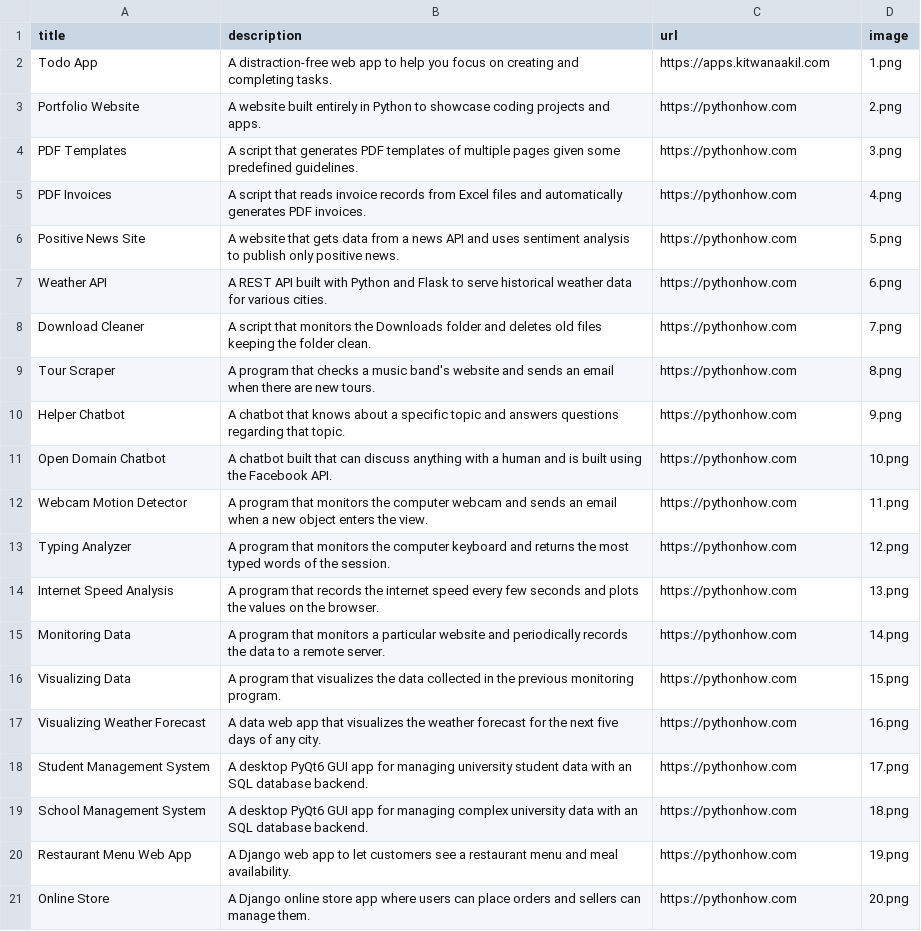
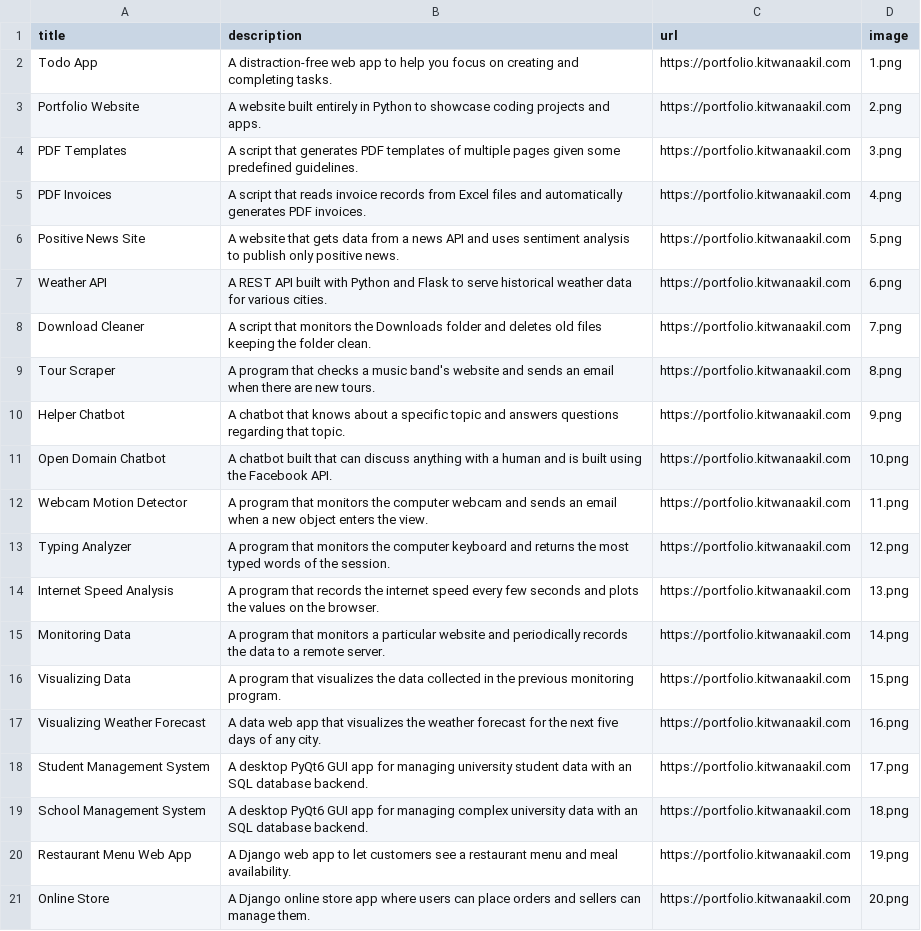
Before and after one commit to kakil/kit_python_portfolio, a CSV file: data.csv, drawn as a sheet.

Commit message:
Updated the image files.  Updated URLs.

```diff
--- a/data.csv
+++ b/data.csv
@@ -1,21 +1,21 @@
 title;description;url;image
-Todo App;A distraction-free web app to help you focus on creating and completing tasks.;https://apps.kitwanaakil.com;1.png
-Portfolio Website;A website built entirely in Python to showcase coding projects and apps.;https://pythonhow.com;2.png
-PDF Templates;A script that generates PDF templates of multiple pages given some predefined guidelines.;https://pythonhow.com;3.png
-PDF Invoices;A script that reads invoice records from Excel files and automatically generates PDF invoices.;https://pythonhow.com;4.png
-Positive News Site;A website that gets data from a news API and uses sentiment analysis to publish only positive news.;https://pythonhow.com;5.png
-Weather API;A REST API built with Python and Flask to serve historical weather data for various cities.;https://pythonhow.com;6.png
-Download Cleaner;A script that monitors the Downloads folder and deletes old files keeping the folder clean.;https://pythonhow.com;7.png
-Tour Scraper;A program that checks a music band's website and sends an email when there are new tours.;https://pythonhow.com;8.png
-Helper Chatbot;A chatbot that knows about a specific topic and answers questions regarding that topic.;https://pythonhow.com;9.png
-Open Domain Chatbot;A chatbot built that can discuss anything with a human and is built using the Facebook API.;https://pythonhow.com;10.png
-Webcam Motion Detector;A program that monitors the computer webcam and sends an email when a new object enters the view.;https://pythonhow.com;11.png
-Typing Analyzer;A program that monitors the computer keyboard and returns the most typed words of the session.;https://pythonhow.com;12.png
-Internet Speed Analysis;A program that records the internet speed every few seconds and plots the values on the browser.;https://pythonhow.com;13.png
-Monitoring Data;A program that monitors a particular website and periodically records the data to a remote server.;https://pythonhow.com;14.png
-Visualizing Data;A program that visualizes the data collected in the previous monitoring program. ;https://pythonhow.com;15.png
-Visualizing Weather Forecast;A data web app that visualizes the weather forecast for the next five days of any city.;https://pythonhow.com;16.png
-Student Management System;A desktop PyQt6 GUI app for managing university student data with an SQL database backend.;https://pythonhow.com;17.png
-School Management System;A desktop PyQt6 GUI app for managing complex university data with an SQL database backend.;https://pythonhow.com;18.png
-Restaurant Menu Web App;A Django web app to let customers see a restaurant menu and meal availability.;https://pythonhow.com;19.png
-Online Store;A Django online store app where users can place orders and sellers can manage them.;https://pythonhow.com;20.png
+Todo App;A distraction-free web app to help you focus on creating and completing tasks.;https://portfolio.kitwanaakil.com;1.png
+Portfolio Website;A website built entirely in Python to showcase coding projects and apps.;https://portfolio.kitwanaakil.com;2.png
+PDF Templates;A script that generates PDF templates of multiple pages given some predefined guidelines.;https://portfolio.kitwanaakil.com;3.png
+PDF Invoices;A script that reads invoice records from Excel files and automatically generates PDF invoices.;https://portfolio.kitwanaakil.com;4.png
+Positive News Site;A website that gets data from a news API and uses sentiment analysis to publish only positive news.;https://portfolio.kitwanaakil.com;5.png
+Weather API;A REST API built with Python and Flask to serve historical weather data for various cities.;https://portfolio.kitwanaakil.com;6.png
+Download Cleaner;A script that monitors the Downloads folder and deletes old files keeping the folder clean.;https://portfolio.kitwanaakil.com;7.png
+Tour Scraper;A program that checks a music band's website and sends an email when there are new tours.;https://portfolio.kitwanaakil.com;8.png
+Helper Chatbot;A chatbot that knows about a specific topic and answers questions regarding that topic.;https://portfolio.kitwanaakil.com;9.png
+Open Domain Chatbot;A chatbot built that can discuss anything with a human and is built using the Facebook API.;https://portfolio.kitwanaakil.com;10.png
+Webcam Motion Detector;A program that monitors the computer webcam and sends an email when a new object enters the view.;https://portfolio.kitwanaakil.com;11.png
+Typing Analyzer;A program that monitors the computer keyboard and returns the most typed words of the session.;https://portfolio.kitwanaakil.com;12.png
+Internet Speed Analysis;A program that records the internet speed every few seconds and plots the values on the browser.;https://portfolio.kitwanaakil.com;13.png
+Monitoring Data;A program that monitors a particular website and periodically records the data to a remote server.;https://portfolio.kitwanaakil.com;14.png
+Visualizing Data;A program that visualizes the data collected in the previous monitoring program. ;https://portfolio.kitwanaakil.com;15.png
+Visualizing Weather Forecast;A data web app that visualizes the weather forecast for the next five days of any city.;https://portfolio.kitwanaakil.com;16.png
+Student Management System;A desktop PyQt6 GUI app for managing university student data with an SQL database backend.;https://portfolio.kitwanaakil.com;17.png
+School Management System;A desktop PyQt6 GUI app for managing complex university data with an SQL database backend.;https://portfolio.kitwanaakil.com;18.png
+Restaurant Menu Web App;A Django web app to let customers see a restaurant menu and meal availability.;https://portfolio.kitwanaakil.com;19.png
+Online Store;A Django online store app where users can place orders and sellers can manage them.;https://portfolio.kitwanaakil.com;20.png
```
Also changed, not shown: 20 other files.
